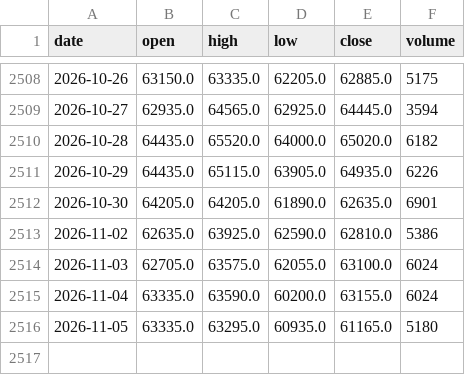
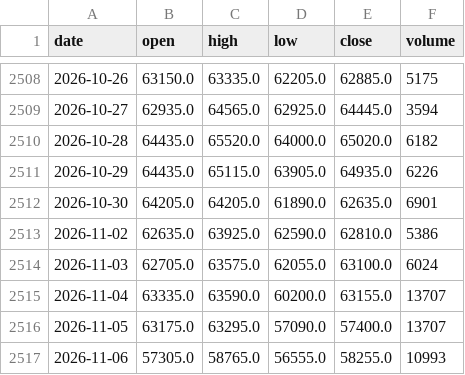
Before and after one commit to pjaco2842-lgtm/Free-ai, a CSV file: trading/data/NKD_F_1d.csv, drawn as a sheet; only a part is shown, gaps mark what is left out.

```diff
--- a/trading/data/NKD_F_1d.csv
+++ b/trading/data/NKD_F_1d.csv
@@ -2514,3 +2514,4 @@ date,open,high,low,close,volume
 2026-11-03,62705.0,63575.0,62055.0,63100.0,6024
-2026-11-04,63335.0,63590.0,60200.0,63155.0,6024
-2026-11-05,63335.0,63295.0,60935.0,61165.0,5180
+2026-11-04,63335.0,63590.0,60200.0,63155.0,13707
+2026-11-05,63175.0,63295.0,57090.0,57400.0,13707
+2026-11-06,57305.0,58765.0,56555.0,58255.0,10993
```
Also changed, not shown: trading/data/CL_F_1d.csv, trading/data/ES_F_1h.csv, 13 other files.
